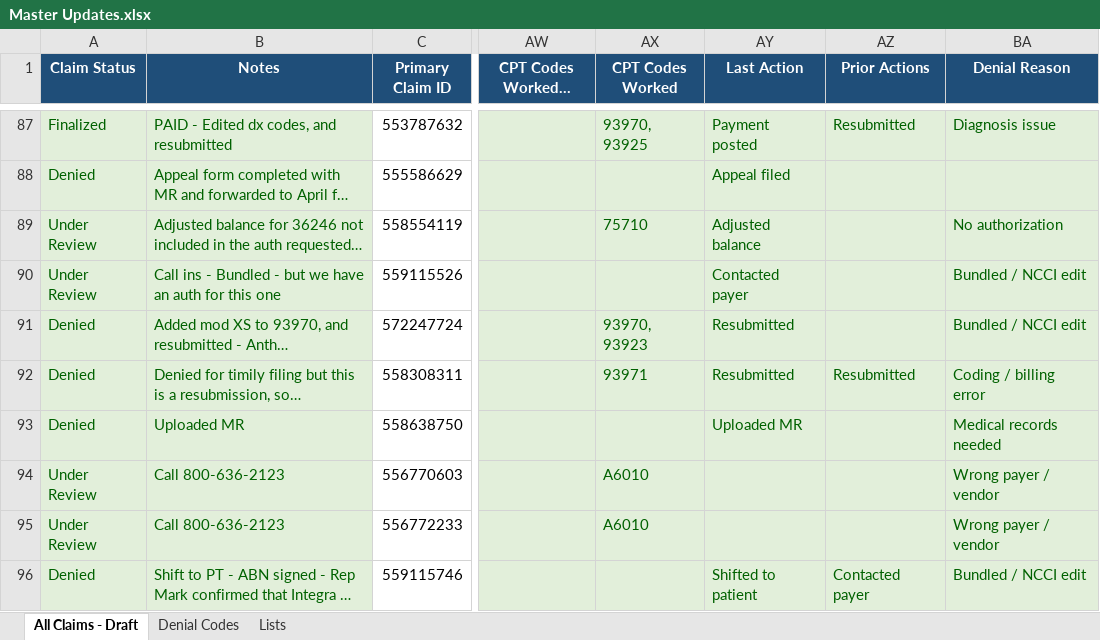
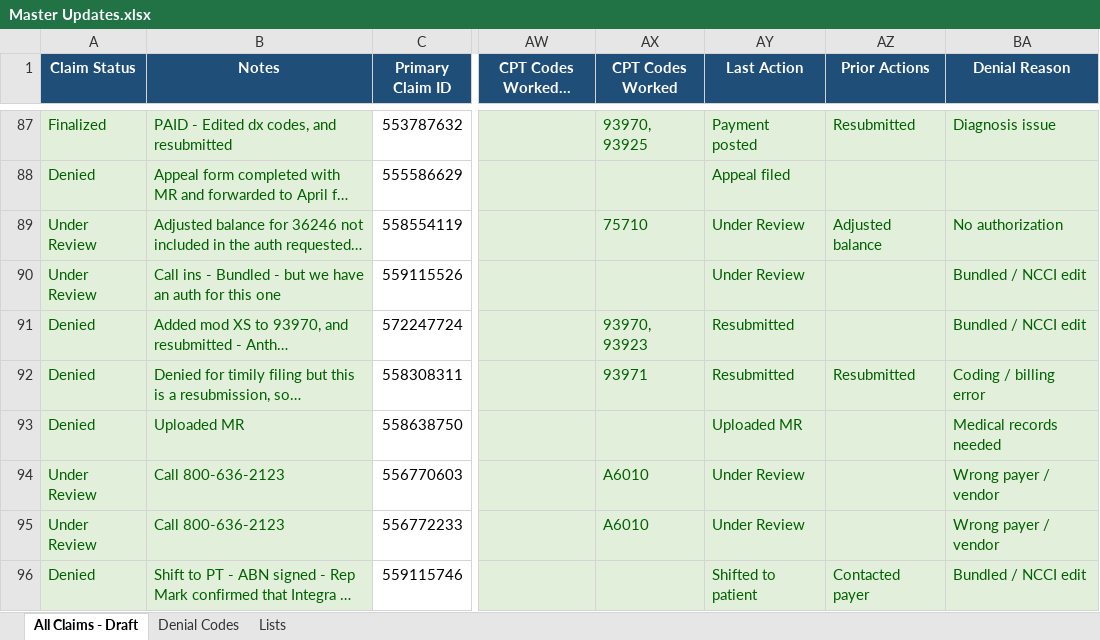
Before and after one commit to LindaMora10/Draft, an Excel workbook: Master Updates.xlsx, sheet All Claims - Draft, drawn as a sheet; only a part is shown, gaps mark what is left out; long unchanged cells end in …; values as stored, in another font and other column widths than the file's, no borders; conditional formats not drawn; the diff covers the shown part only; the diff names each change by its address in the sheet, - before the commit and + after, or states it on an @@ line.

```diff
--- a/Master Updates.xlsx (sheet All Claims - Draft)
+++ b/Master Updates.xlsx (sheet All Claims - Draft)
-AY89 (Last Action): Adjusted balance
+AY89 (Last Action): Under Review
-AZ89 (Prior Actions): (empty)
+AZ89 (Prior Actions): Adjusted balance
-AY90 (Last Action): Contacted payer
+AY90 (Last Action): Under Review
-AY94:AY95 (Last Action): (empty)
+AY94:AY95 (Last Action): Under Review
```
Also changed, not shown: 96 edited cells elsewhere in this sheet, sheet Lists.
